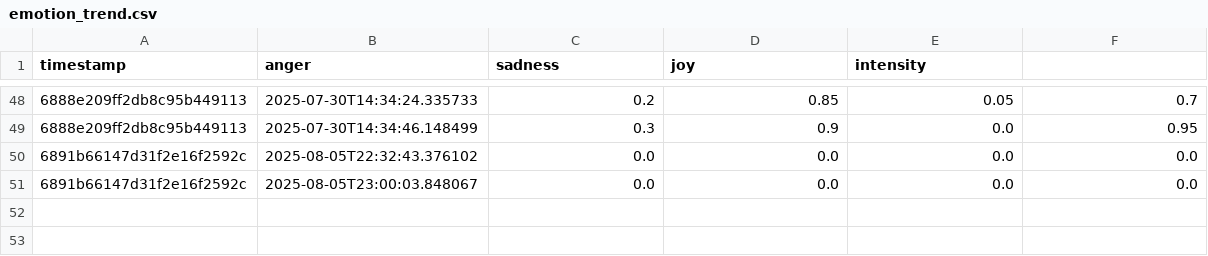
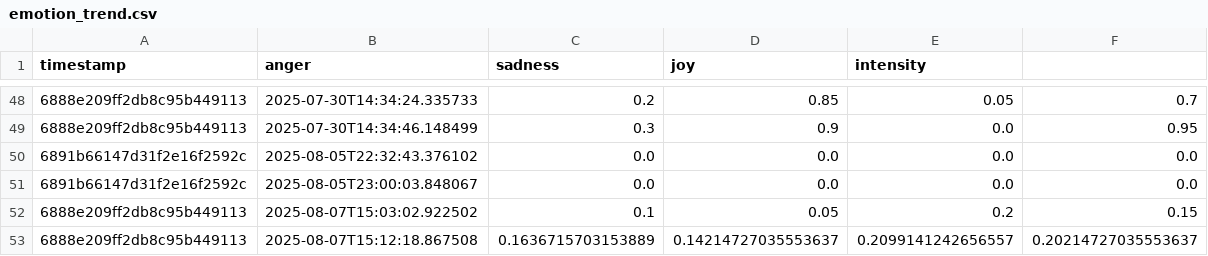
Before and after one commit to YifeiC727/Eldercare-agent, a CSV file: visualization/emotion_trend.csv, drawn as a sheet; only a part is shown, gaps mark what is left out; the diff names each change by its address in the sheet, - before the commit and + after, or states it on an @@ line.

Commit message:
Add tone emotion analysis feature
- Add tone_emotion.py with SVM-based emotion recognition
- Integrate tone emotion analysis into app.py
- Add dynamic weight calculation for text vs tone emotion
- Update requirements.txt with necessary dependencies
- Add user isolation for emotion trend visualization

```diff
--- a/visualization/emotion_trend.csv
+++ b/visualization/emotion_trend.csv
+row 52: 6888e209ff2db8c95b449113 | 2025-08-07T15:03:02.922502 | 0.1 | 0.05 | 0.2 | 0.15
+row 53: 6888e209ff2db8c95b449113 | 2025-08-07T15:12:18.867508 | 0.1636715703153889 | 0.14214727035553637 | 0.2099141242656557 | 0.20214727035553637
```
Also changed, not shown: 42 other files.
